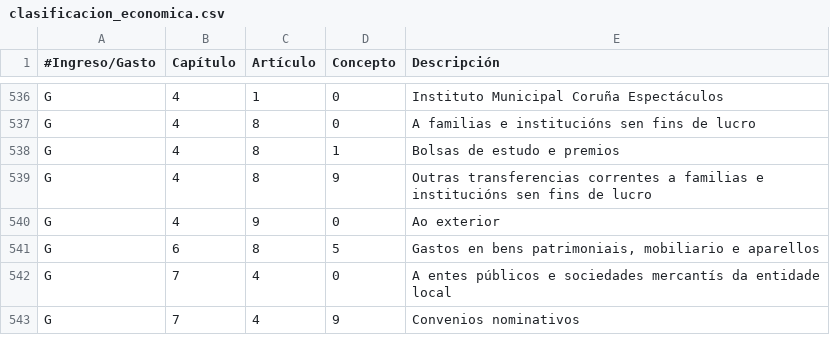
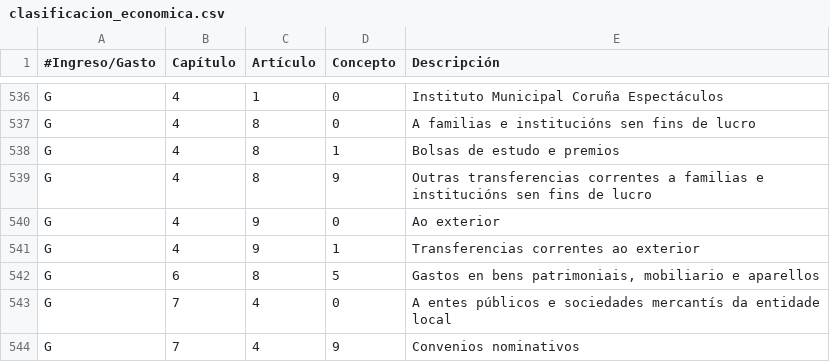
Before and after one commit to civio/presupuesto-coruna, a CSV file: data/gl/clasificacion_economica.csv, drawn as a sheet; only a part is shown, gaps mark what is left out; the diff names each change by its address in the sheet, - before the commit and + after, or states it on an @@ line.

```diff
--- a/data/gl/clasificacion_economica.csv
+++ b/data/gl/clasificacion_economica.csv
+row 541: G | 4 | 9 | 1 | Transferencias correntes ao exterior
```
Also changed, not shown: data/es/areas_funcionales.csv, data/es/clasificacion_economica.csv, 5 other files.
